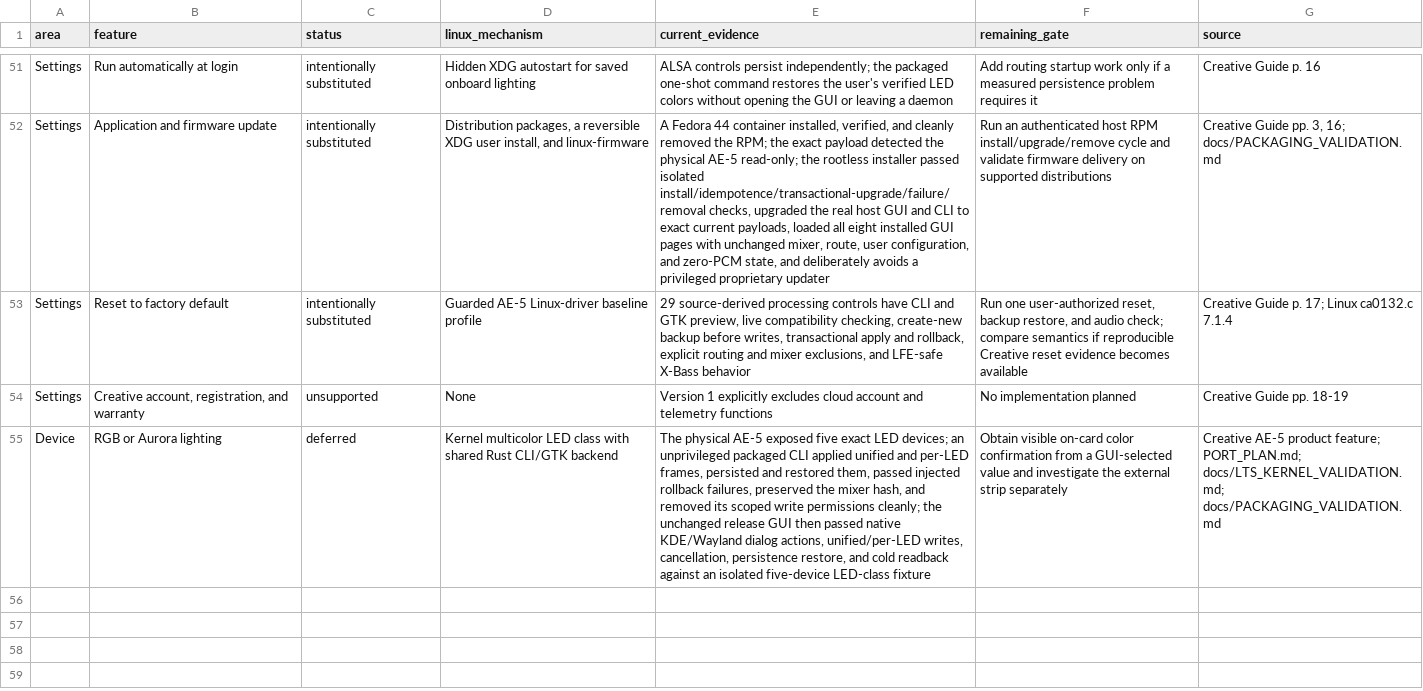
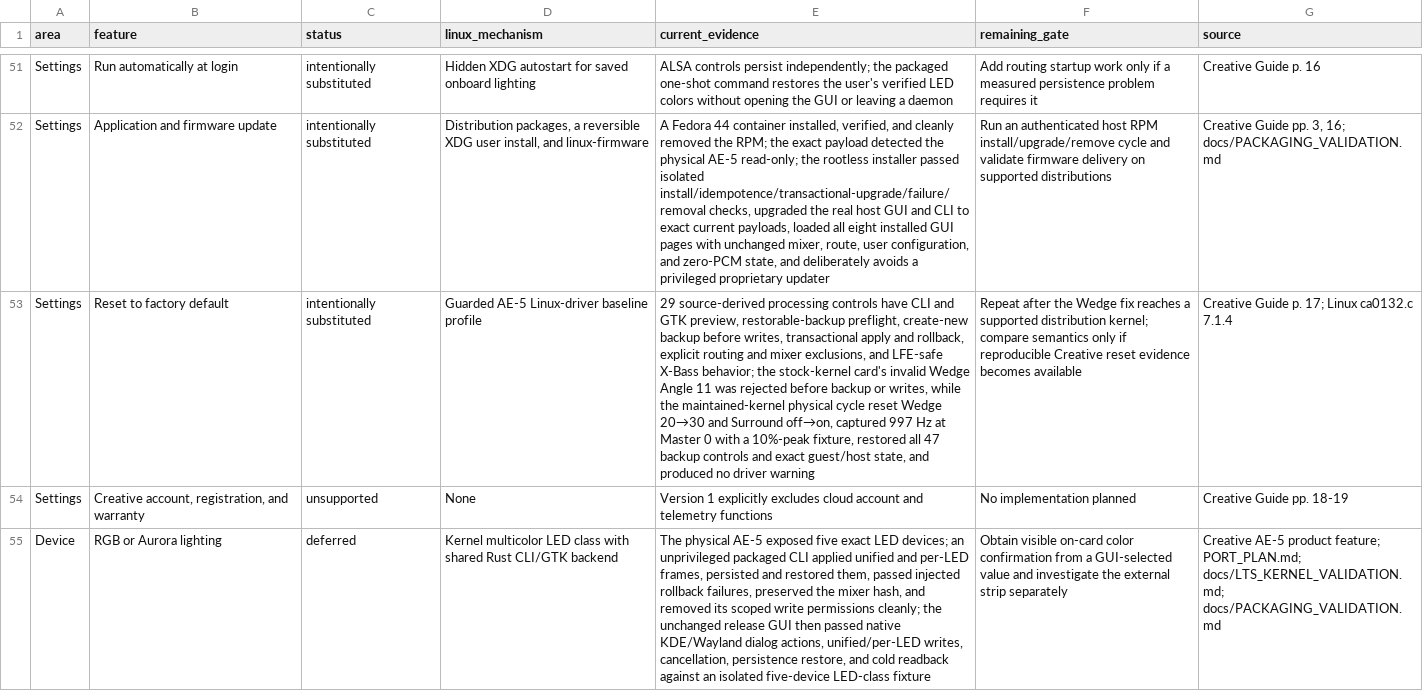
Before and after one commit to klimovich008/ae5-linux-control, a TSV file: feature-parity.tsv, drawn as a sheet; only a part is shown, gaps mark what is left out; the diff names each change by its address in the sheet, - before the commit and + after, or states it on an @@ line.

Commit message:
Guard Linux default reset backups

```diff
--- a/feature-parity.tsv
+++ b/feature-parity.tsv
-E53 (current_evidence): …GTK preview, live compatibility checking, create-new backup before writes, transactional apply and rollback, explicit routing and mixer exclusions, and LFE-safe X-Bass behavior
+E53 (current_evidence): …GTK preview, restorable-backup preflight, create-new backup before writes, transactional apply and rollback, explicit routing and mixer exclusions, and LFE-safe X-Bass behavior; the stock-kernel card's invalid Wedge Angle 11 was rejected before backup or writes, while the maintained-kernel physical cycle reset Wedge 20→30 and Surround off→on, captured 997 Hz at Master 0 with a 10%-peak fixture, restored all 47 backup controls and exact guest/host state, and produced no driver warning
-F53 (remaining_gate): Run one user-authorized reset, backup restore, and audio check; compare semantics if reproducible…
+F53 (remaining_gate): Repeat after the Wedge fix reaches a supported distribution kernel; compare semantics only if reproducible…
```
Also changed, not shown: 7 other files.
